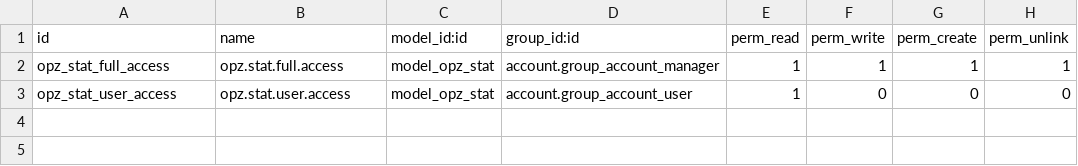
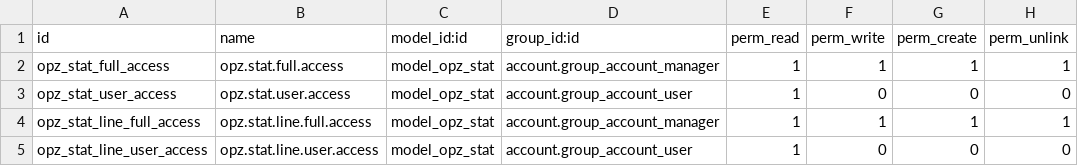
Before and after one commit to decodio/l10n_hr, a CSV file: l10n_hr_opz_stat/security/ir.model.access.csv, drawn as a sheet.

Commit message:
opz-stat

```diff
--- a/l10n_hr_opz_stat/security/ir.model.access.csv
+++ b/l10n_hr_opz_stat/security/ir.model.access.csv
@@ -3 +3,3 @@ opz_stat_full_access,opz.stat.full.access,model_opz_stat,account.group_account_m
 opz_stat_user_access,opz.stat.user.access,model_opz_stat,account.group_account_user,1,0,0,0
+opz_stat_line_full_access,opz.stat.line.full.access,model_opz_stat,account.group_account_manager,1,1,1,1
+opz_stat_line_user_access,opz.stat.line.user.access,model_opz_stat,account.group_account_user,1,0,0,0
```
